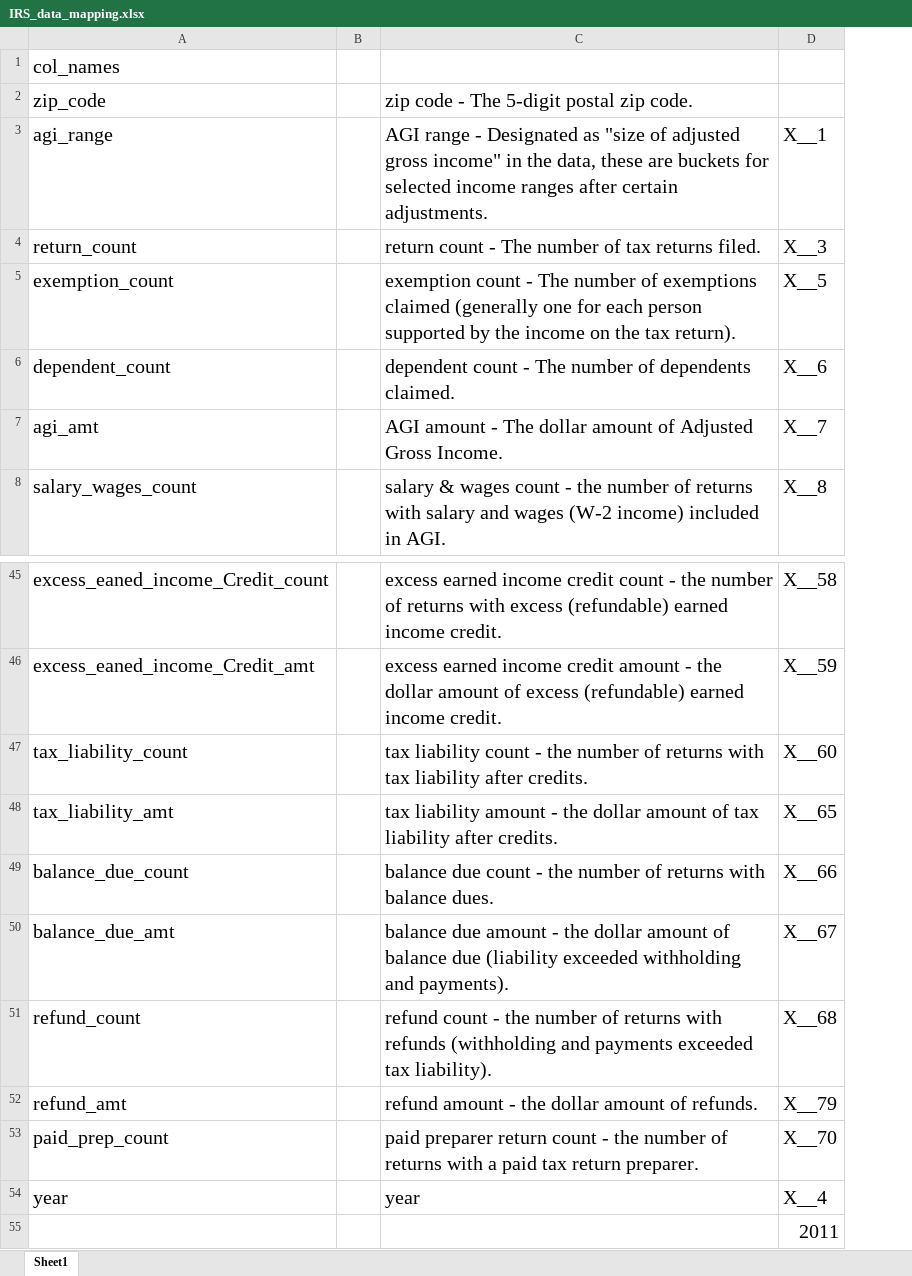
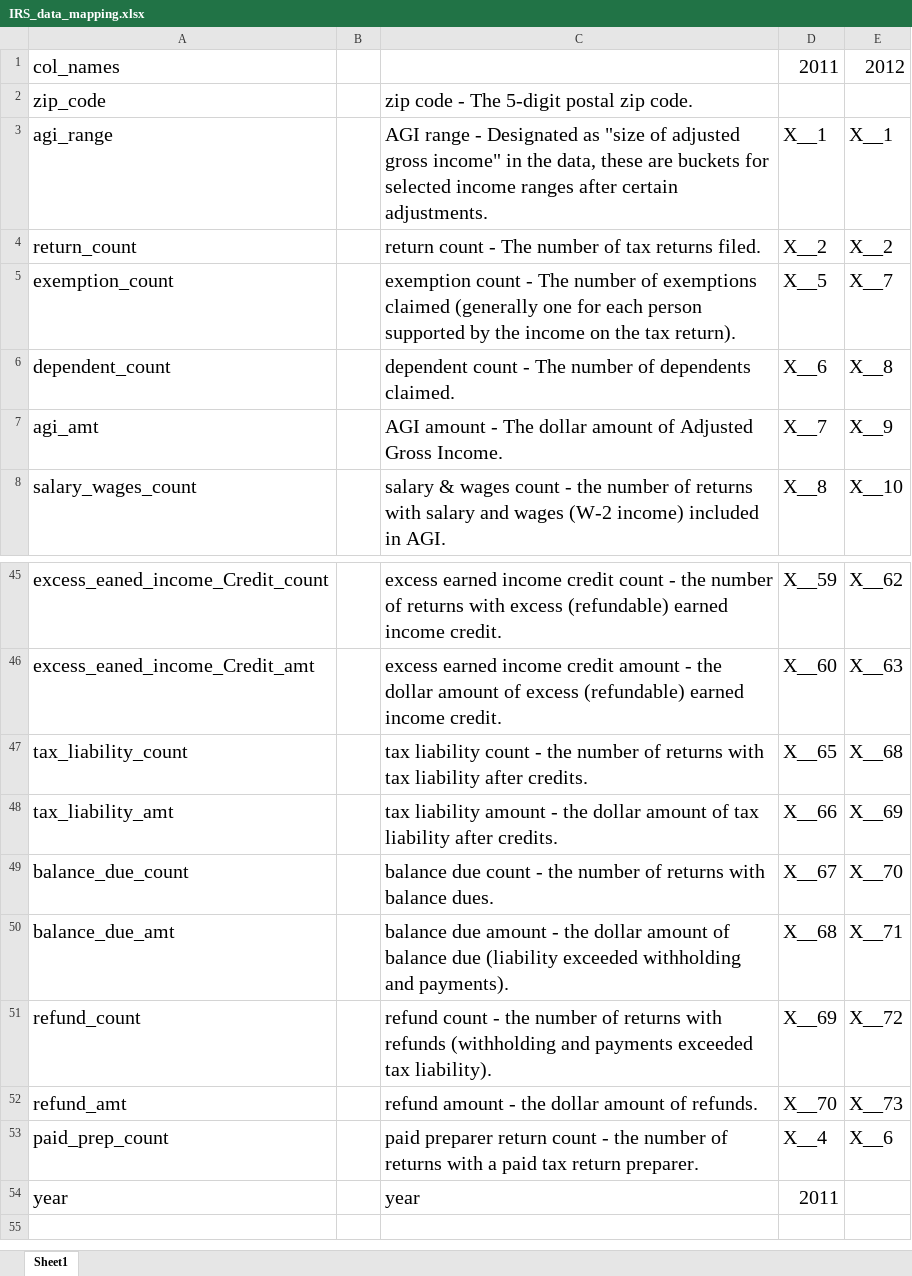
Before and after one commit to shrutijalewar/data-question-4-skirmish-guards-1, an Excel workbook: data/IRS_data_mapping.xlsx, sheet Sheet1, drawn as a sheet; only a part is shown, gaps mark what is left out; values as stored, in another font and other column widths than the file's, no borders; removed rows and columns are numbered as before the commit, all else as after; the diff covers the shown part only; the diff names each change by its address in the sheet, - before the commit and + after, or states it on an @@ line.

```diff
--- a/data/IRS_data_mapping.xlsx (sheet Sheet1)
+++ b/data/IRS_data_mapping.xlsx (sheet Sheet1)
+column E, rows 1-8: 2012 |  | X__1 | X__2 | X__7 | X__8 | X__9 | X__10; rows 45-53: X__62 | X__63 | X__68 | X__69 | X__70 | X__71 | X__72 | X__73 | X__6
-D1: (empty)
+D1: 2011
-D4: X__3
+D4: X__2
-D45: X__58
+D45: X__59
-D46: X__59
+D46: X__60
-D47: X__60
+D47: X__65
-D48: X__65
+D48: X__66
-D49: X__66
+D49: X__67
-D50: X__67
+D50: X__68
-D51: X__68
+D51: X__69
-D52: X__79
+D52: X__70
-D53: X__70
+D53: X__4
-D54: X__4
+D54: 2011
-row 55:  |  |  | 2011
```
Also changed, not shown: 28 edited cells elsewhere in this sheet, 4 other files.
